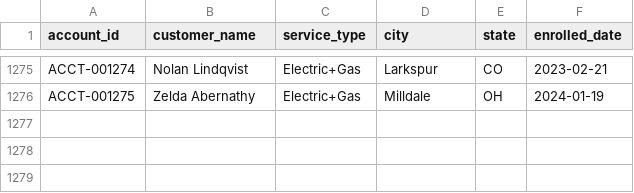
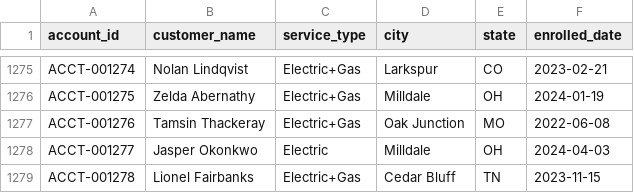
Before and after one commit to jelendu/remit-reconciliation-engine, a CSV file: data_gen/output/accounts.csv, drawn as a sheet; only a part is shown, gaps mark what is left out.

```diff
--- a/data_gen/output/accounts.csv
+++ b/data_gen/output/accounts.csv
@@ -1276 +1276,4 @@ ACCT-001274,Nolan Lindqvist,Electric+Gas,Larkspur,CO,2023-02-21
 ACCT-001275,Zelda Abernathy,Electric+Gas,Milldale,OH,2024-01-19
+ACCT-001276,Tamsin Thackeray,Electric+Gas,Oak Junction,MO,2022-06-08
+ACCT-001277,Jasper Okonkwo,Electric,Milldale,OH,2024-04-03
+ACCT-001278,Lionel Fairbanks,Electric+Gas,Cedar Bluff,TN,2023-11-15
```
Also changed, not shown: data_gen/output/_scenarios.csv, data_gen/output/adjustments.csv, 17 other files.
